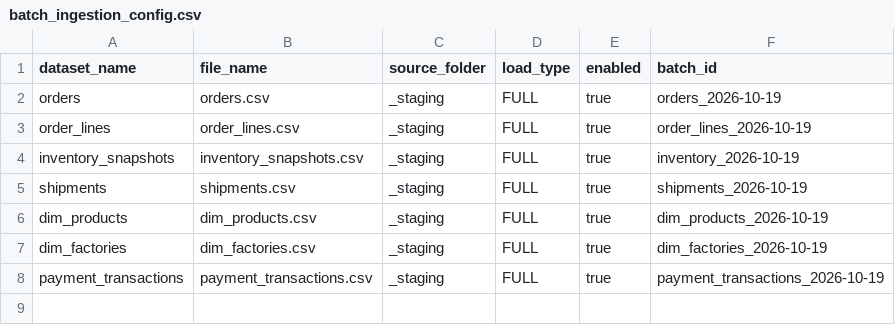
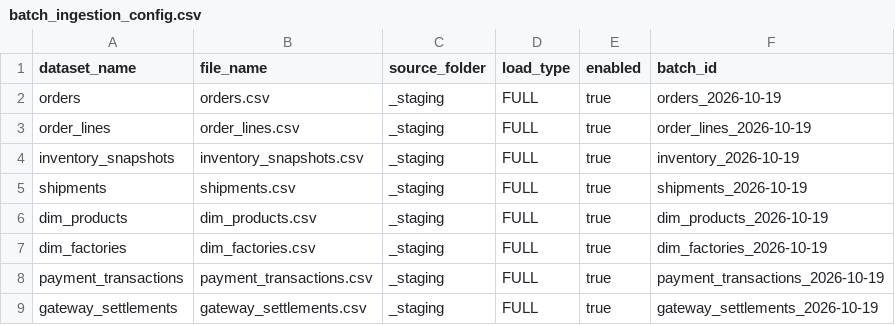
Before and after one commit to akshaytekam/resume-showcase-projects, a CSV file: Quince end-to-end data engineering project /adf/config/batch_ingestion_config.csv, drawn as a sheet.

Commit message:
Update batch_ingestion_config.csv

```diff
--- a/Quince end-to-end data engineering project /adf/config/batch_ingestion_config.csv
+++ b/Quince end-to-end data engineering project /adf/config/batch_ingestion_config.csv
@@ -8 +8,2 @@ dim_factories,dim_factories.csv,_staging,FULL,true,dim_factories_2026-10-19
 payment_transactions,payment_transactions.csv,_staging,FULL,true,payment_transactions_2026-10-19
+gateway_settlements,gateway_settlements.csv,_staging,FULL,true,gateway_settlements_2026-10-19
```
